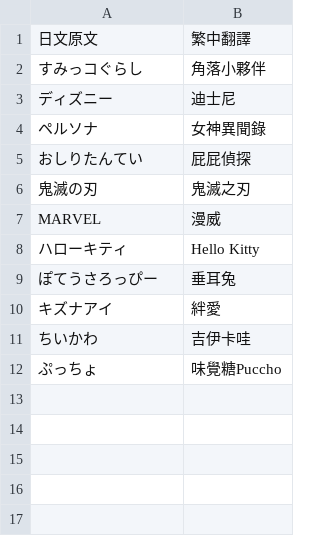
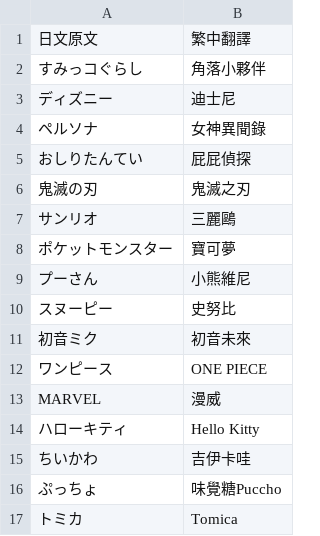
Before and after one commit to KAO0909/toretoretw999, a CSV file: term_lookup_demo.csv, drawn as a sheet.

Commit message:
Add files via upload

```diff
--- a/term_lookup_demo.csv
+++ b/term_lookup_demo.csv
@@ -6,7 +6,12 @@
 鬼滅の刃,鬼滅之刃
+サンリオ,三麗鷗
+ポケットモンスター,寶可夢
+プーさん,小熊維尼
+スヌーピー,史努比
+初音ミク,初音未來
+ワンピース,ONE PIECE
 MARVEL,漫威
 ハローキティ,Hello Kitty
-ぽてうさろっぴー,垂耳兔
-キズナアイ,絆愛
 ちいかわ,吉伊卡哇
 ぷっちょ,味覺糖Puccho
+トミカ,Tomica
```
